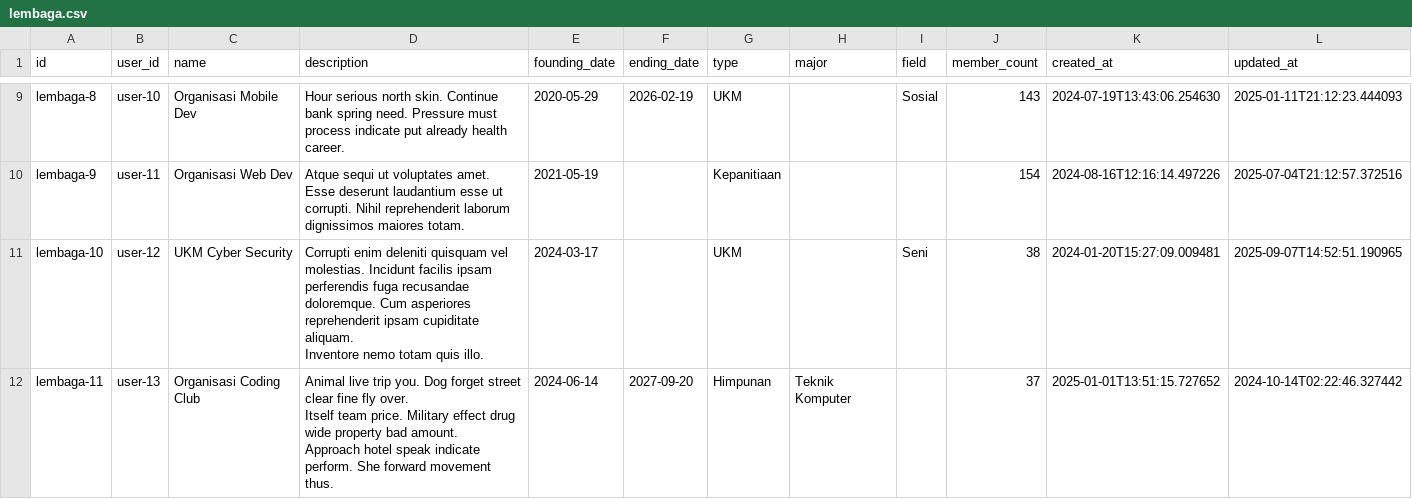
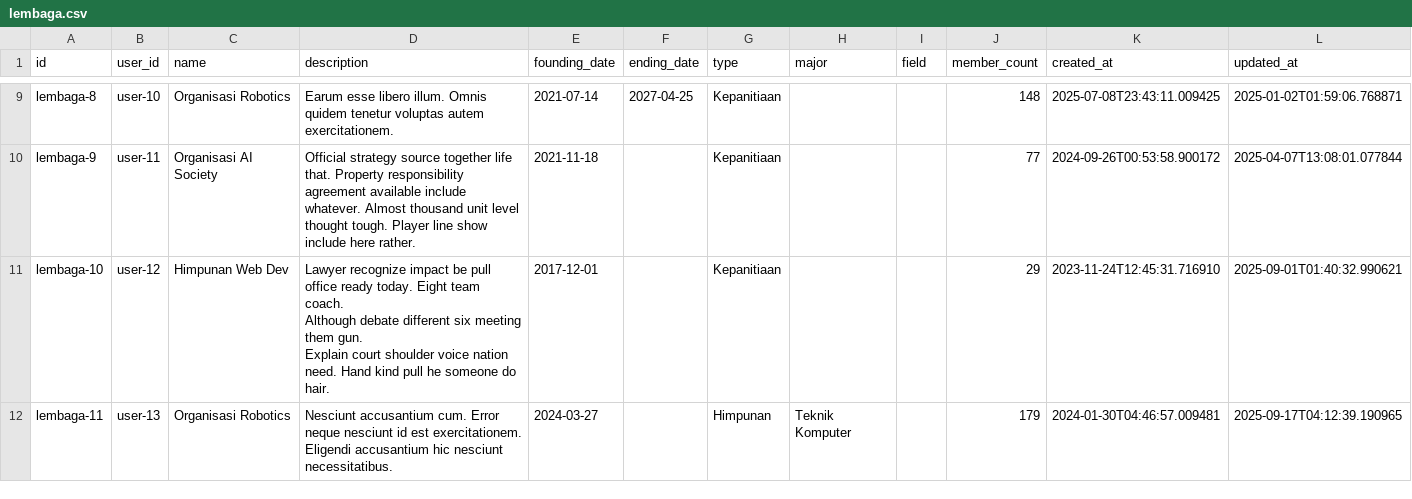
Before and after one commit to itb-anmategra/Anmategra-APP, a CSV file: src/server/db/seeding/data/lembaga.csv, drawn as a sheet; only a part is shown, gaps mark what is left out; ↵ is a line break in a cell; the diff covers the shown part only; the diff names each change by its address in the sheet, - before the commit and + after, or states it on an @@ line.

```diff
--- a/src/server/db/seeding/data/lembaga.csv
+++ b/src/server/db/seeding/data/lembaga.csv
-C9 (name): Organisasi Mobile Dev
+C9 (name): Organisasi Robotics
-D9 (description): Hour serious north skin. Continue bank spring need. Pressure must process indicate put already health career.
+D9 (description): Earum esse libero illum. Omnis quidem tenetur voluptas autem exercitationem.
-E9 (founding_date): 2020-05-29
+E9 (founding_date): 2021-07-14
-F9 (ending_date): 2026-02-19
+F9 (ending_date): 2027-04-25
-G9 (type): UKM
+G9 (type): Kepanitiaan
-I9 (field): Sosial
+I9 (field): (empty)
-J9 (member_count): 143
+J9 (member_count): 148
-K9 (created_at): 2024-07-19T13:43:06.254630
+K9 (created_at): 2025-07-08T23:43:11.009425
-L9 (updated_at): 2025-01-11T21:12:23.444093
+L9 (updated_at): 2025-01-02T01:59:06.768871
-C10 (name): Organisasi Web Dev
+C10 (name): Organisasi AI Society
-D10 (description): Atque sequi ut voluptates amet. Esse deserunt laudantium esse ut corrupti. Nihil reprehenderit laborum dignissimos maiores totam.
+D10 (description): Official strategy source together life that. Property responsibility agreement available include whatever. Almost thousand unit level thought tough. Player line show include here rather.
-E10 (founding_date): 2021-05-19
+E10 (founding_date): 2021-11-18
-J10 (member_count): 154
+J10 (member_count): 77
-K10 (created_at): 2024-08-16T12:16:14.497226
+K10 (created_at): 2024-09-26T00:53:58.900172
-L10 (updated_at): 2025-07-04T21:12:57.372516
+L10 (updated_at): 2025-04-07T13:08:01.077844
-C11 (name): UKM Cyber Security
+C11 (name): Himpunan Web Dev
-D11 (description): Corrupti enim deleniti quisquam vel molestias. Incidunt facilis ipsam perferendis fuga recusandae doloremque. Cum asperiores reprehenderit ipsam cupiditate aliquam. ↵ Inventore nemo totam quis illo.
+D11 (description): Lawyer recognize impact be pull office ready today. Eight team coach. ↵ Although debate different six meeting them gun. ↵ Explain court shoulder voice nation need. Hand kind pull he someone do hair.
-E11 (founding_date): 2024-03-17
+E11 (founding_date): 2017-12-01
-G11 (type): UKM
+G11 (type): Kepanitiaan
-I11 (field): Seni
+I11 (field): (empty)
-J11 (member_count): 38
+J11 (member_count): 29
-K11 (created_at): 2024-01-20T15:27:09.009481
+K11 (created_at): 2023-11-24T12:45:31.716910
-L11 (updated_at): 2025-09-07T14:52:51.190965
+L11 (updated_at): 2025-09-01T01:40:32.990621
-C12 (name): Organisasi Coding Club
+C12 (name): Organisasi Robotics
-D12 (description): Animal live trip you. Dog forget street clear fine fly over. ↵ Itself team price. Military effect drug wide property bad amount. ↵ Approach hotel speak indicate perform. She forward movement thus.
+D12 (description): Nesciunt accusantium cum. Error neque nesciunt id est exercitationem. Eligendi accusantium hic nesciunt necessitatibus.
-E12 (founding_date): 2024-06-14
+E12 (founding_date): 2024-03-27
-F12 (ending_date): 2027-09-20
+F12 (ending_date): (empty)
-J12 (member_count): 37
+J12 (member_count): 179
-K12 (created_at): 2025-01-01T13:51:15.727652
+K12 (created_at): 2024-01-30T04:46:57.009481
-L12 (updated_at): 2024-10-14T02:22:46.327442
+L12 (updated_at): 2025-09-17T04:12:39.190965
```
Also changed, not shown: 130 edited cells elsewhere in this file, src/server/db/seeding/data/events.csv, src/server/db/seeding/data/keanggotaan.csv, 39 other files.
